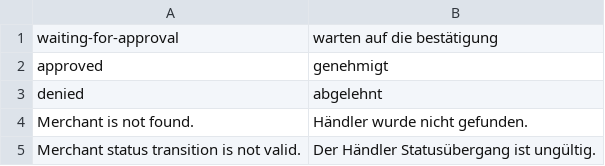
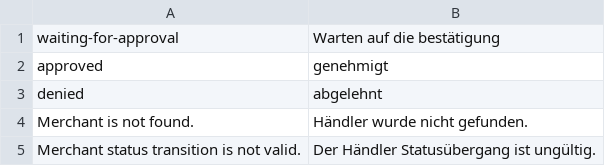
Before and after one commit to spryker/merchant, a CSV file: data/translation/Zed/de_DE.csv, drawn as a sheet.

Commit message:
MP-1276 Fix translations and transfers

```diff
--- a/data/translation/Zed/de_DE.csv
+++ b/data/translation/Zed/de_DE.csv
@@ -1,2 +1,2 @@
-waiting-for-approval,"warten auf die bestätigung"
+waiting-for-approval,"Warten auf die bestätigung"
 approved,genehmigt
```
Also changed, not shown: data/translation/Zed/en_US.csv.
